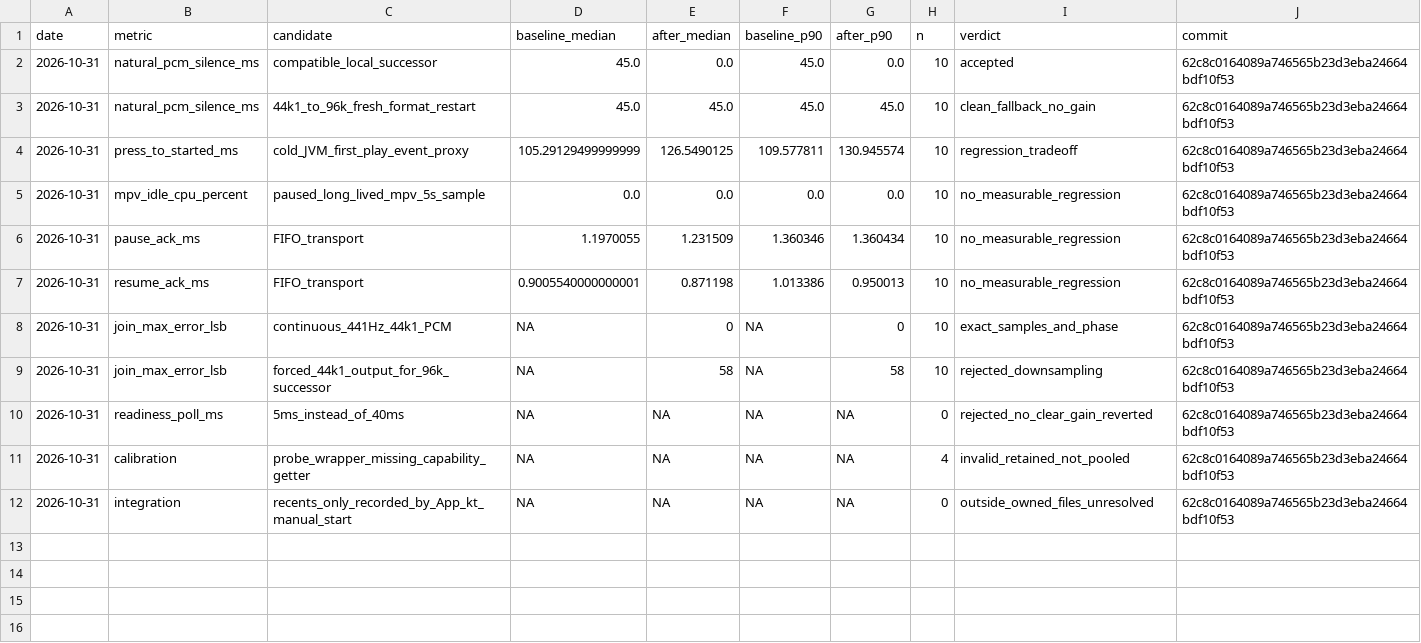
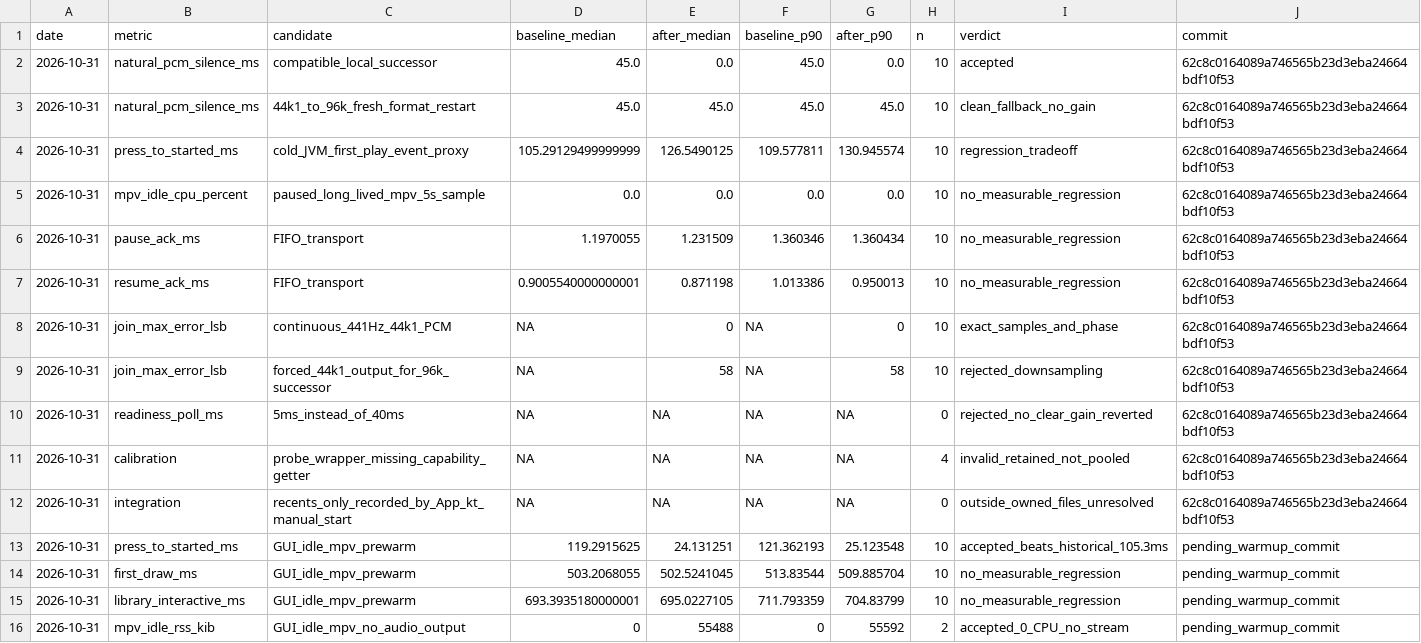
Before and after one commit to HuuTrucNguyen0508/Kainos-Player, a TSV file: docs/perf/gapless.tsv, drawn as a sheet; the diff names each change by its address in the sheet, - before the commit and + after, or states it on an @@ line.

```diff
--- a/docs/perf/gapless.tsv
+++ b/docs/perf/gapless.tsv
+row 13: 2026-10-31 | press_to_started_ms | GUI_idle_mpv_prewarm | 119.2915625 | 24.131251 | 121.362193 | 25.123548 | 10 | accepted_beats_historical_105.3ms | pending_warmup_commit
+row 14: 2026-10-31 | first_draw_ms | GUI_idle_mpv_prewarm | 503.2068055 | 502.5241045 | 513.83544 | 509.885704 | 10 | no_measurable_regression | pending_warmup_commit
+row 15: 2026-10-31 | library_interactive_ms | GUI_idle_mpv_prewarm | 693.3935180000001 | 695.0227105 | 711.793359 | 704.83799 | 10 | no_measurable_regression | pending_warmup_commit
+row 16: 2026-10-31 | mpv_idle_rss_kib | GUI_idle_mpv_no_audio_output | 0 | 55488 | 0 | 55592 | 2 | accepted_0_CPU_no_stream | pending_warmup_commit
```
Also changed, not shown: 13 other files.
